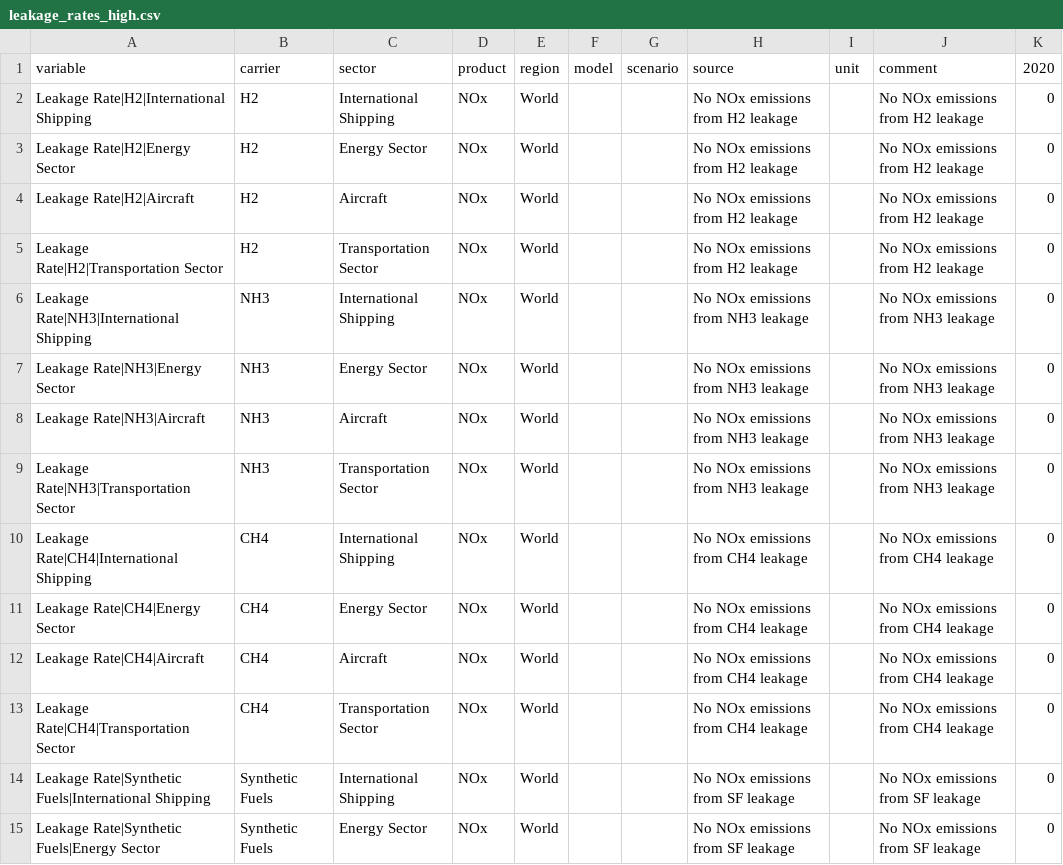
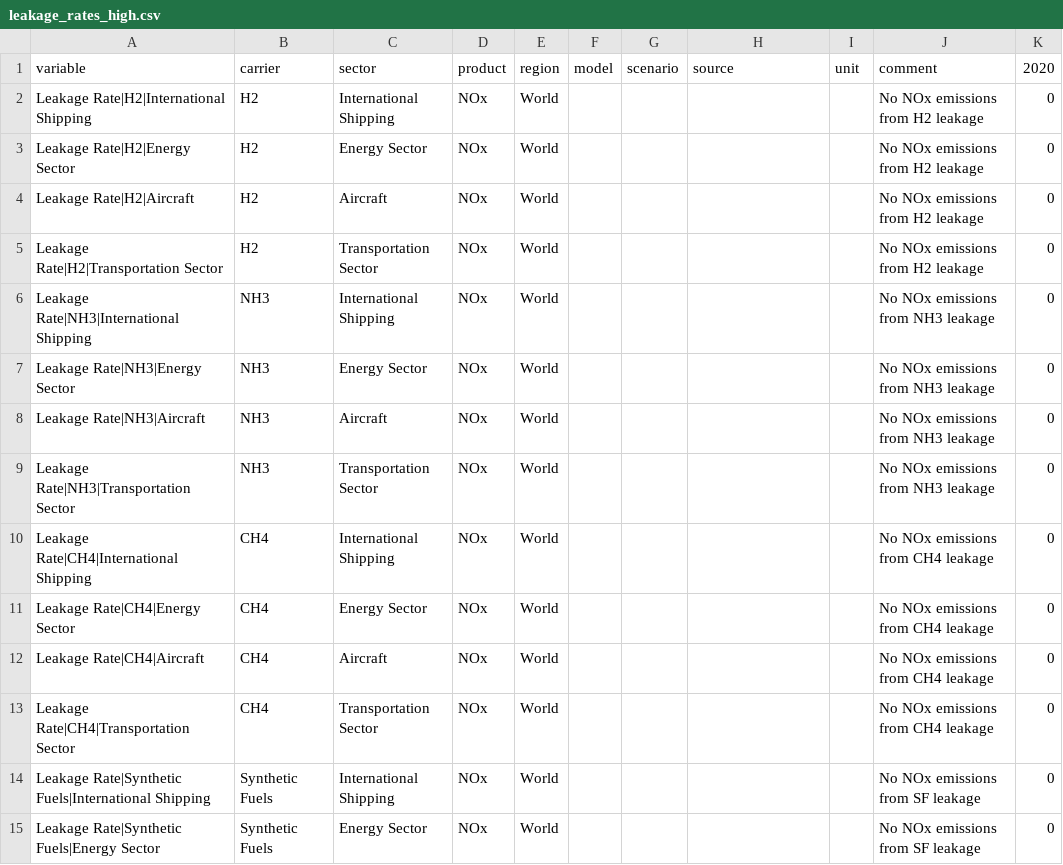
Before and after one commit to climate-resource/csiro-hydrogen-esm-inputs, a CSV file: data/raw/delta_emissions/leakage_rates_high.csv, drawn as a sheet; only a part is shown; the diff covers the shown part only.

Commit message:
chore(emissions): Update emissions intensities from external review

```diff
--- a/data/raw/delta_emissions/leakage_rates_high.csv
+++ b/data/raw/delta_emissions/leakage_rates_high.csv
@@ -1,15 +1,15 @@
 variable,carrier,sector,product,region,model,scenario,source,unit,comment,2020
-Leakage Rate|H2|International Shipping,H2,International Shipping,NOx,World,,,No NOx emissions from H2 leakage,,No NOx emissions from H2 leakage,0
-Leakage Rate|H2|Energy Sector,H2,Energy Sector,NOx,World,,,No NOx emissions from H2 leakage,,No NOx emissions from H2 leakage,0
-Leakage Rate|H2|Aircraft,H2,Aircraft,NOx,World,,,No NOx emissions from H2 leakage,,No NOx emissions from H2 leakage,0
-Leakage Rate|H2|Transportation Sector,H2,Transportation Sector,NOx,World,,,No NOx emissions from H2 leakage,,No NOx emissions from H2 leakage,0
-Leakage Rate|NH3|International Shipping,NH3,International Shipping,NOx,World,,,No NOx emissions from NH3 leakage,,No NOx emissions from NH3 leakage,0
-Leakage Rate|NH3|Energy Sector,NH3,Energy Sector,NOx,World,,,No NOx emissions from NH3 leakage,,No NOx emissions from NH3 leakage,0
-Leakage Rate|NH3|Aircraft,NH3,Aircraft,NOx,World,,,No NOx emissions from NH3 leakage,,No NOx emissions from NH3 leakage,0
-Leakage Rate|NH3|Transportation Sector,NH3,Transportation Sector,NOx,World,,,No NOx emissions from NH3 leakage,,No NOx emissions from NH3 leakage,0
-Leakage Rate|CH4|International Shipping,CH4,International Shipping,NOx,World,,,No NOx emissions from CH4 leakage,,No NOx emissions from CH4 leakage,0
-Leakage Rate|CH4|Energy Sector,CH4,Energy Sector,NOx,World,,,No NOx emissions from CH4 leakage,,No NOx emissions from CH4 leakage,0
-Leakage Rate|CH4|Aircraft,CH4,Aircraft,NOx,World,,,No NOx emissions from CH4 leakage,,No NOx emissions from CH4 leakage,0
-Leakage Rate|CH4|Transportation Sector,CH4,Transportation Sector,NOx,World,,,No NOx emissions from CH4 leakage,,No NOx emissions from CH4 leakage,0
-Leakage Rate|Synthetic Fuels|International Shipping,Synthetic Fuels,International Shipping,NOx,World,,,No NOx emissions from SF leakage,,No NOx emissions from SF leakage,0
-Leakage Rate|Synthetic Fuels|Energy Sector,Synthetic Fuels,Energy Sector,NOx,World,,,No NOx emissions from SF leakage,,No NOx emissions from SF leakage,0
+Leakage Rate|H2|International Shipping,H2,International Shipping,NOx,World,,,,,No NOx emissions from H2 leakage,0
+Leakage Rate|H2|Energy Sector,H2,Energy Sector,NOx,World,,,,,No NOx emissions from H2 leakage,0
+Leakage Rate|H2|Aircraft,H2,Aircraft,NOx,World,,,,,No NOx emissions from H2 leakage,0
+Leakage Rate|H2|Transportation Sector,H2,Transportation Sector,NOx,World,,,,,No NOx emissions from H2 leakage,0
+Leakage Rate|NH3|International Shipping,NH3,International Shipping,NOx,World,,,,,No NOx emissions from NH3 leakage,0
+Leakage Rate|NH3|Energy Sector,NH3,Energy Sector,NOx,World,,,,,No NOx emissions from NH3 leakage,0
+Leakage Rate|NH3|Aircraft,NH3,Aircraft,NOx,World,,,,,No NOx emissions from NH3 leakage,0
+Leakage Rate|NH3|Transportation Sector,NH3,Transportation Sector,NOx,World,,,,,No NOx emissions from NH3 leakage,0
+Leakage Rate|CH4|International Shipping,CH4,International Shipping,NOx,World,,,,,No NOx emissions from CH4 leakage,0
+Leakage Rate|CH4|Energy Sector,CH4,Energy Sector,NOx,World,,,,,No NOx emissions from CH4 leakage,0
+Leakage Rate|CH4|Aircraft,CH4,Aircraft,NOx,World,,,,,No NOx emissions from CH4 leakage,0
+Leakage Rate|CH4|Transportation Sector,CH4,Transportation Sector,NOx,World,,,,,No NOx emissions from CH4 leakage,0
+Leakage Rate|Synthetic Fuels|International Shipping,Synthetic Fuels,International Shipping,NOx,World,,,,,No NOx emissions from SF leakage,0
+Leakage Rate|Synthetic Fuels|Energy Sector,Synthetic Fuels,Energy Sector,NOx,World,,,,,No NOx emissions from SF leakage,0
```
Also changed, not shown: 92 edited cells elsewhere in this file, data/raw/delta_emissions/emissions_intensities_combustion_high.csv, data/raw/delta_emissions/emissions_intensities_combustion_low.csv, 14 other files.
